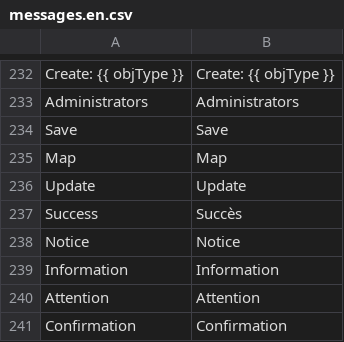
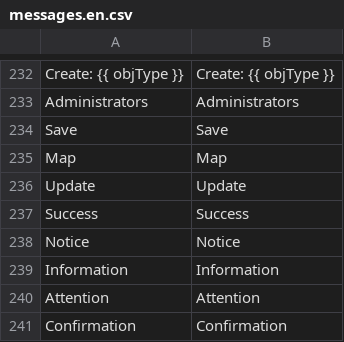
Before and after one commit to locomotivemtl/charcoal-admin, a CSV file: translations/messages.en.csv, drawn as a sheet; only a part is shown, gaps mark what is left out.

Commit message:
Add feedback for reorder + fix wrong translation

```diff
--- a/translations/messages.en.csv
+++ b/translations/messages.en.csv
@@ -236,3 +236,3 @@
 "Update";"Update"
-"Success";"Succès"
+"Success";"Success"
 "Notice";"Notice"
```
Also changed, not shown: 4 other files.
